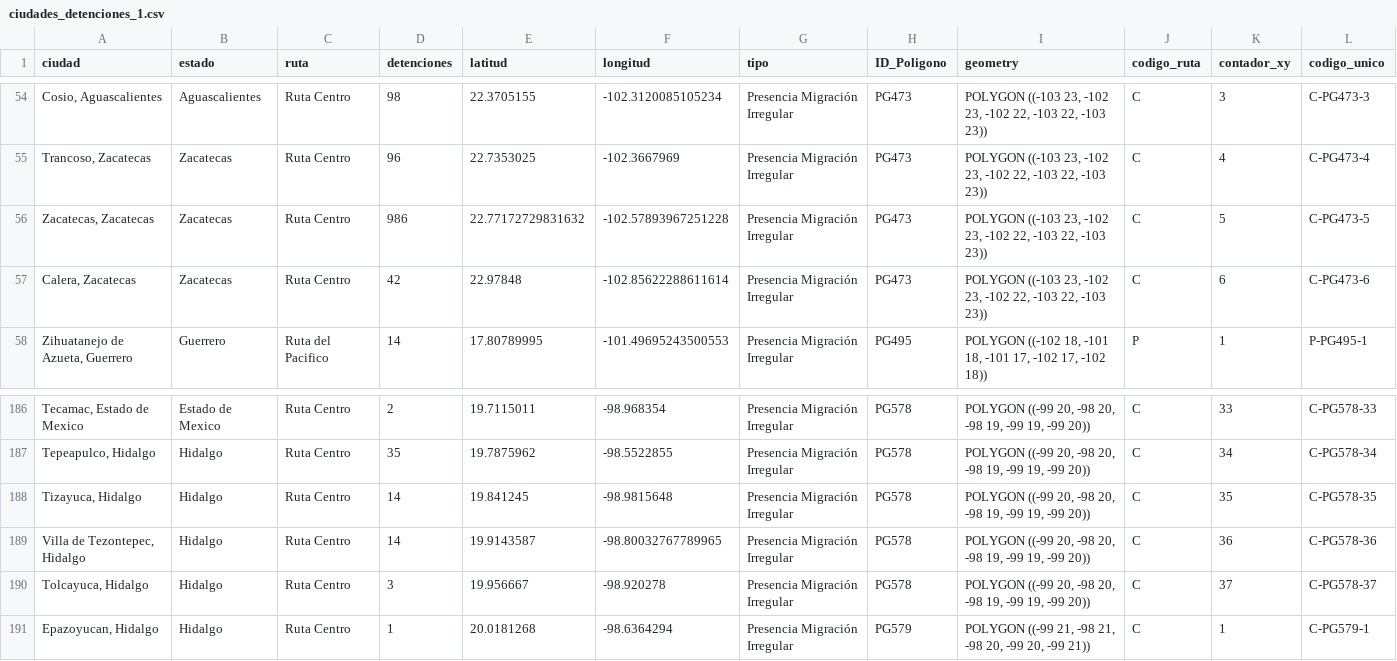
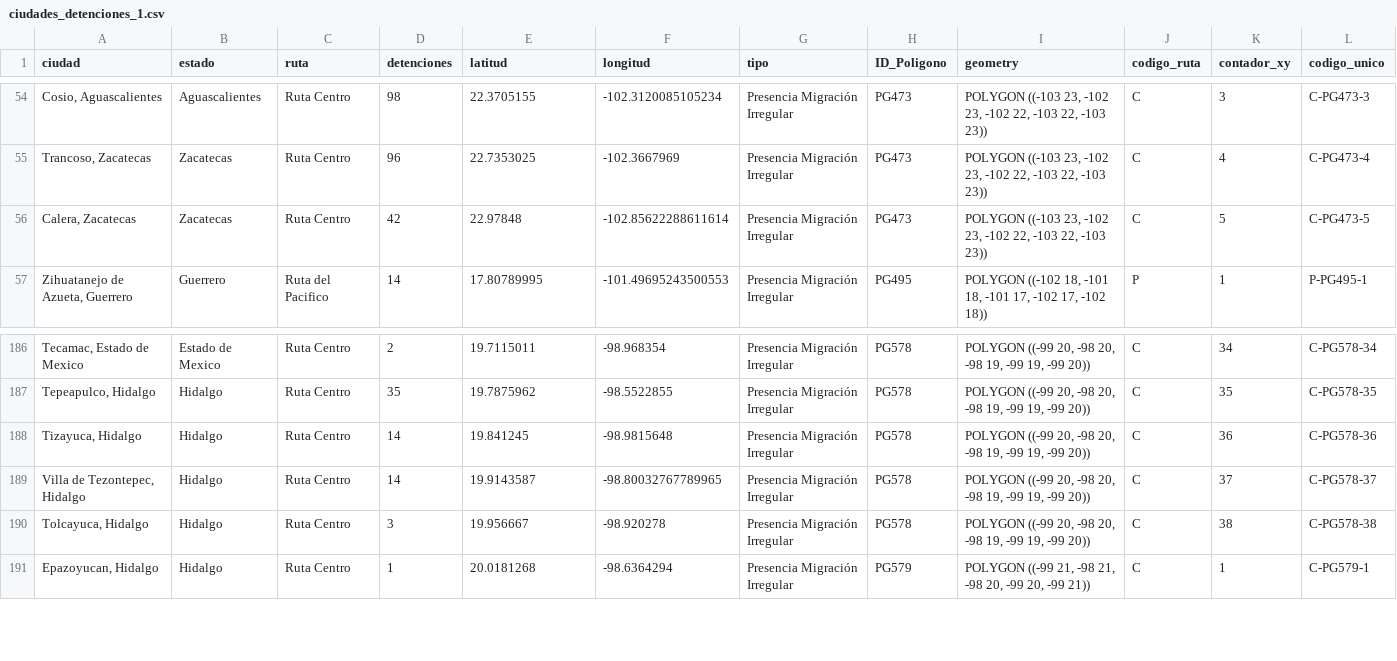
Before and after one commit to puriarter21/Mapa_Migracion_Irregular_Mexico, a CSV file: 3. mapas/1. Mapas/Metodo_1/ciudades_rutas/ciudades detenciones/ciudades_detenciones_1.csv, drawn as a sheet; only a part is shown, gaps mark what is left out; the diff covers the shown part only.

```diff
--- a/3. mapas/1. Mapas/Metodo_1/ciudades_rutas/ciudades detenciones/ciudades_detenciones_1.csv
+++ b/3. mapas/1. Mapas/Metodo_1/ciudades_rutas/ciudades detenciones/ciudades_detenciones_1.csv
@@ -55,4 +55,3 @@ ciudad,estado,ruta,detenciones,latitud,longitud,tipo,ID_Poligono,geometry,codigo
 "Trancoso, Zacatecas",Zacatecas,Ruta Centro,96,22.7353025,-102.3667969,Presencia Migración Irregular,PG473,"POLYGON ((-103 23, -102 23, -102 22, -103 22, -103 23))",C,4,C-PG473-4
-"Zacatecas, Zacatecas",Zacatecas,Ruta Centro,986,22.77172729831632,-102.57893967251228,Presencia Migración Irregular,PG473,"POLYGON ((-103 23, -102 23, -102 22, -103 22, -103 23))",C,5,C-PG473-5
-"Calera, Zacatecas",Zacatecas,Ruta Centro,42,22.97848,-102.85622288611614,Presencia Migración Irregular,PG473,"POLYGON ((-103 23, -102 23, -102 22, -103 22, -103 23))",C,6,C-PG473-6
+"Calera, Zacatecas",Zacatecas,Ruta Centro,42,22.97848,-102.85622288611614,Presencia Migración Irregular,PG473,"POLYGON ((-103 23, -102 23, -102 22, -103 22, -103 23))",C,5,C-PG473-5
 "Zihuatanejo de Azueta, Guerrero",Guerrero,Ruta del Pacifico,14,17.80789995,-101.49695243500553,Presencia Migración Irregular,PG495,"POLYGON ((-102 18, -101 18, -101 17, -102 17, -102 18))",P,1,P-PG495-1
@@ -186,6 +186,6 @@ ciudad,estado,ruta,detenciones,latitud,longitud,tipo,ID_Poligono,geometry,codigo
-"Tecamac, Estado de Mexico",Estado de Mexico,Ruta Centro,2,19.7115011,-98.968354,Presencia Migración Irregular,PG578,"POLYGON ((-99 20, -98 20, -98 19, -99 19, -99 20))",C,33,C-PG578-33
-"Tepeapulco, Hidalgo",Hidalgo,Ruta Centro,35,19.7875962,-98.5522855,Presencia Migración Irregular,PG578,"POLYGON ((-99 20, -98 20, -98 19, -99 19, -99 20))",C,34,C-PG578-34
-"Tizayuca, Hidalgo",Hidalgo,Ruta Centro,14,19.841245,-98.9815648,Presencia Migración Irregular,PG578,"POLYGON ((-99 20, -98 20, -98 19, -99 19, -99 20))",C,35,C-PG578-35
-"Villa de Tezontepec, Hidalgo",Hidalgo,Ruta Centro,14,19.9143587,-98.80032767789965,Presencia Migración Irregular,PG578,"POLYGON ((-99 20, -98 20, -98 19, -99 19, -99 20))",C,36,C-PG578-36
-"Tolcayuca, Hidalgo",Hidalgo,Ruta Centro,3,19.956667,-98.920278,Presencia Migración Irregular,PG578,"POLYGON ((-99 20, -98 20, -98 19, -99 19, -99 20))",C,37,C-PG578-37
+"Tecamac, Estado de Mexico",Estado de Mexico,Ruta Centro,2,19.7115011,-98.968354,Presencia Migración Irregular,PG578,"POLYGON ((-99 20, -98 20, -98 19, -99 19, -99 20))",C,34,C-PG578-34
+"Tepeapulco, Hidalgo",Hidalgo,Ruta Centro,35,19.7875962,-98.5522855,Presencia Migración Irregular,PG578,"POLYGON ((-99 20, -98 20, -98 19, -99 19, -99 20))",C,35,C-PG578-35
+"Tizayuca, Hidalgo",Hidalgo,Ruta Centro,14,19.841245,-98.9815648,Presencia Migración Irregular,PG578,"POLYGON ((-99 20, -98 20, -98 19, -99 19, -99 20))",C,36,C-PG578-36
+"Villa de Tezontepec, Hidalgo",Hidalgo,Ruta Centro,14,19.9143587,-98.80032767789965,Presencia Migración Irregular,PG578,"POLYGON ((-99 20, -98 20, -98 19, -99 19, -99 20))",C,37,C-PG578-37
+"Tolcayuca, Hidalgo",Hidalgo,Ruta Centro,3,19.956667,-98.920278,Presencia Migración Irregular,PG578,"POLYGON ((-99 20, -98 20, -98 19, -99 19, -99 20))",C,38,C-PG578-38
 "Epazoyucan, Hidalgo",Hidalgo,Ruta Centro,1,20.0181268,-98.6364294,Presencia Migración Irregular,PG579,"POLYGON ((-99 21, -98 21, -98 20, -99 20, -99 21))",C,1,C-PG579-1
```
Also changed, not shown: 1 added row and 62 edited cells elsewhere in this file, 1 other file.
